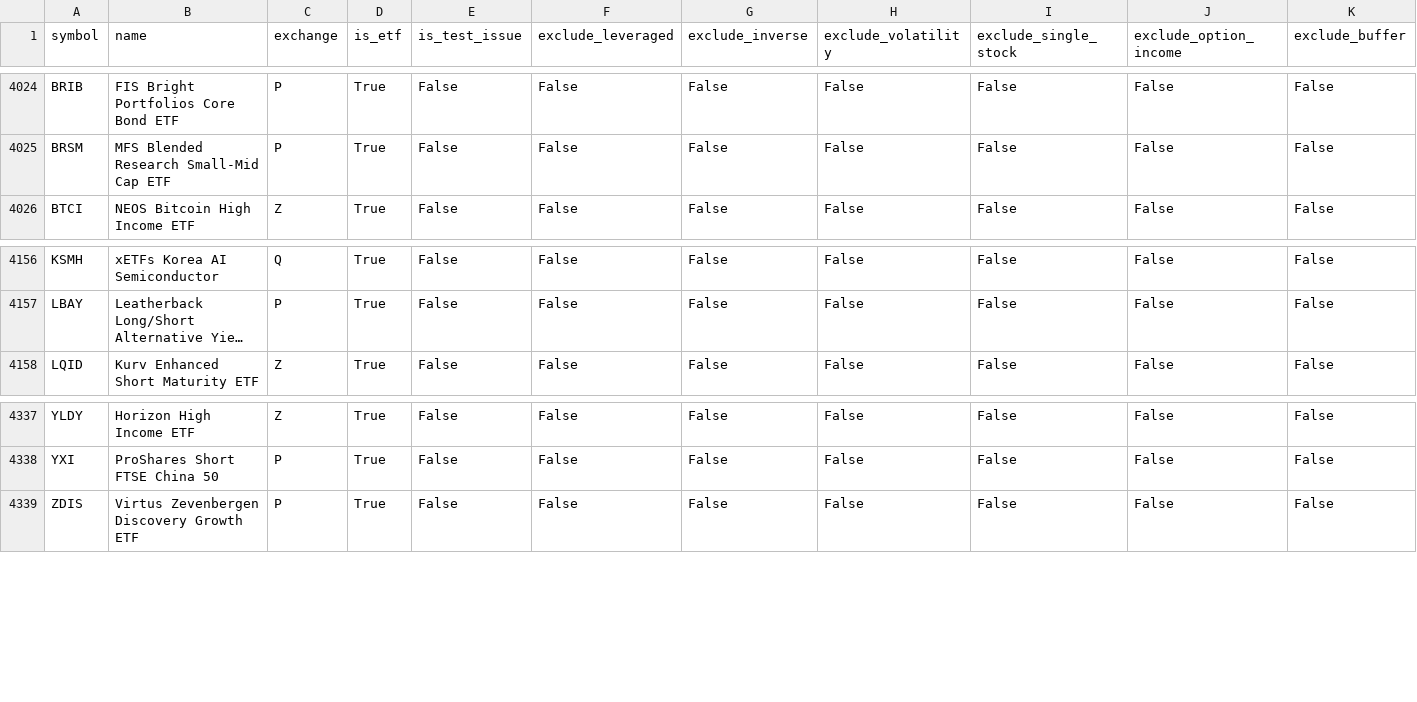
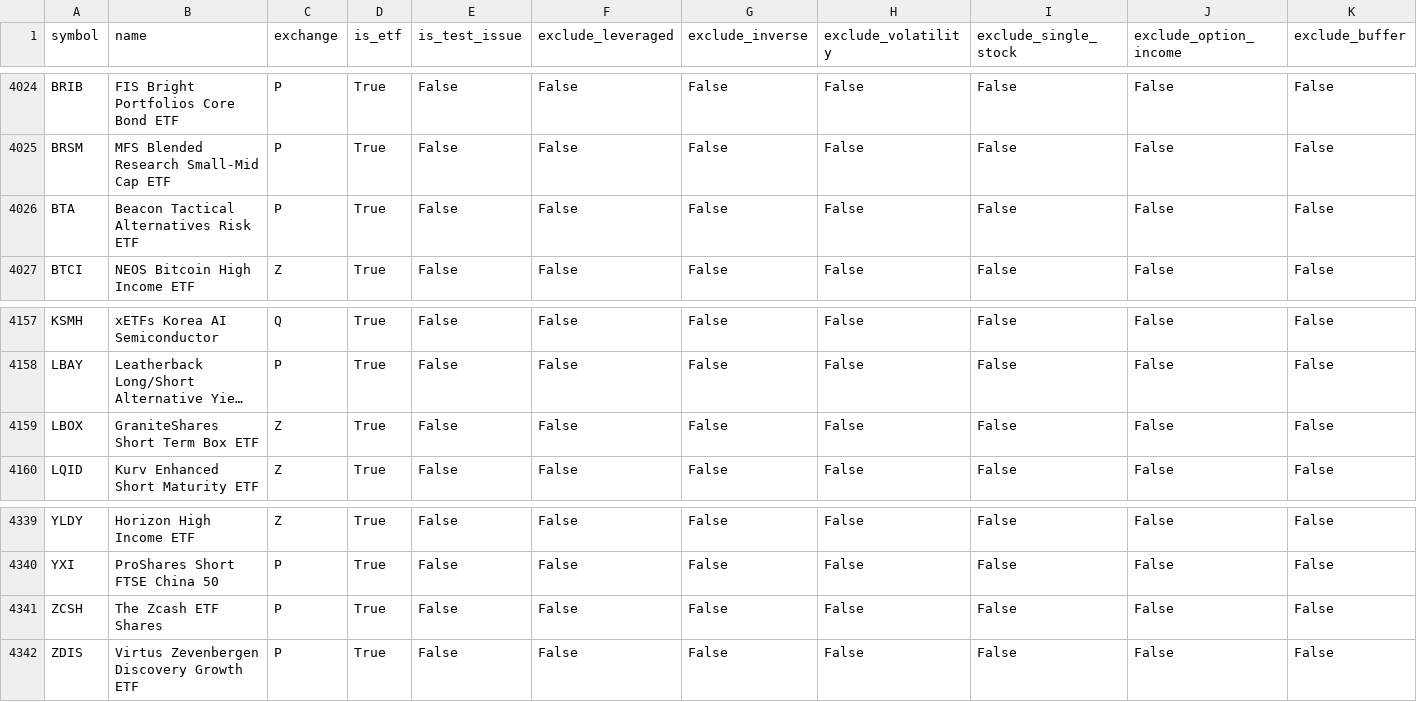
Before and after one commit to goodyyj617/trend-energy-etf-scanner, a CSV file: docs/data/universe_current.csv, drawn as a sheet; only a part is shown, gaps mark what is left out; long unchanged cells end in …; rows hold the shown columns only; the diff names each change by its address in the sheet, - before the commit and + after, or states it on an @@ line.

```diff
--- a/docs/data/universe_current.csv
+++ b/docs/data/universe_current.csv
+row 4026: BTA | Beacon Tactical Alternatives Risk ETF | P | True | False | False | False | False | False | False | False
+row 4159: LBOX | GraniteShares Short Term Box ETF | Z | True | False | False | False | False | False | False | False
+row 4341: ZCSH | The Zcash ETF Shares | P | True | False | False | False | False | False | False | False
```
Also changed, not shown: config/aum.csv, 2 other files.
